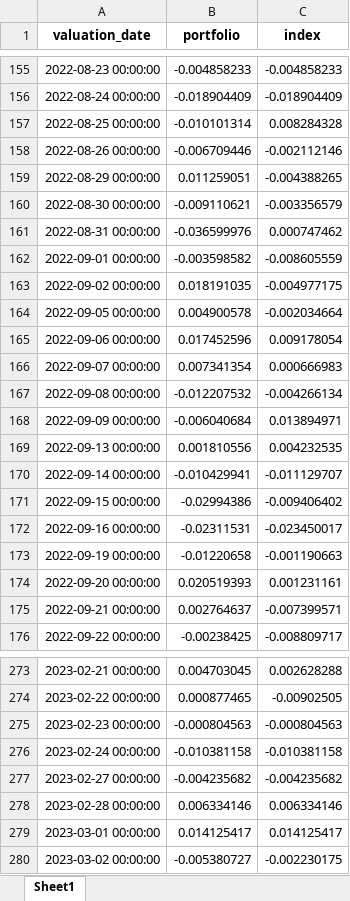
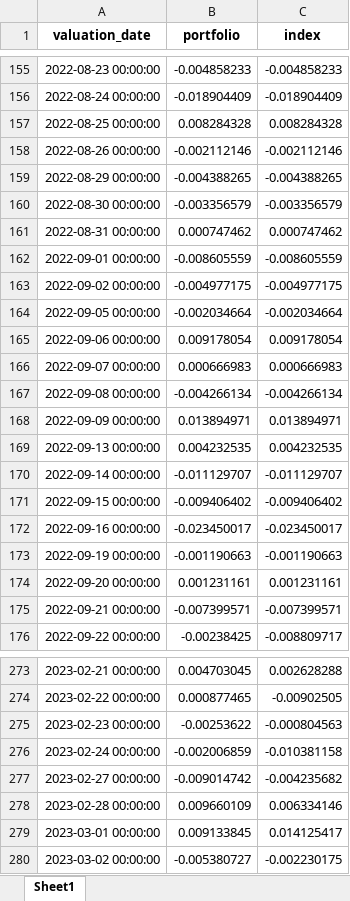
Before and after one commit to joyy1137/lstm_model, an Excel workbook: backtesting/model1/hs300/model1return.xlsx, sheet Sheet1, drawn as a sheet; only a part is shown, gaps mark what is left out; values as stored, in another font and other column widths than the file's, no borders; the diff covers the shown part only; the diff names each change by its address in the sheet, - before the commit and + after, or states it on an @@ line.

```diff
--- a/backtesting/model1/hs300/model1return.xlsx (sheet Sheet1)
+++ b/backtesting/model1/hs300/model1return.xlsx (sheet Sheet1)
-B157 (portfolio): -0.010101314
+B157 (portfolio): 0.008284328
-B158 (portfolio): -0.006709446
+B158 (portfolio): -0.002112146
-B159 (portfolio): 0.011259051
+B159 (portfolio): -0.004388265
-B160 (portfolio): -0.009110621
+B160 (portfolio): -0.003356579
-B161 (portfolio): -0.036599976
+B161 (portfolio): 0.000747462
-B162 (portfolio): -0.003598582
+B162 (portfolio): -0.008605559
-B163 (portfolio): 0.018191035
+B163 (portfolio): -0.004977175
-B164 (portfolio): 0.004900578
+B164 (portfolio): -0.002034664
-B165 (portfolio): 0.017452596
+B165 (portfolio): 0.009178054
-B166 (portfolio): 0.007341354
+B166 (portfolio): 0.000666983
-B167 (portfolio): -0.012207532
+B167 (portfolio): -0.004266134
-B168 (portfolio): -0.006040684
+B168 (portfolio): 0.013894971
-B169 (portfolio): 0.001810556
+B169 (portfolio): 0.004232535
-B170 (portfolio): -0.010429941
+B170 (portfolio): -0.011129707
-B171 (portfolio): -0.02994386
+B171 (portfolio): -0.009406402
-B172 (portfolio): -0.02311531
+B172 (portfolio): -0.023450017
-B173 (portfolio): -0.01220658
+B173 (portfolio): -0.001190663
-B174 (portfolio): 0.020519393
+B174 (portfolio): 0.001231161
-B175 (portfolio): 0.002764637
+B175 (portfolio): -0.007399571
-B275 (portfolio): -0.000804563
+B275 (portfolio): -0.00253622
-B276 (portfolio): -0.010381158
+B276 (portfolio): -0.002006859
-B277 (portfolio): -0.004235682
+B277 (portfolio): -0.009014742
-B278 (portfolio): 0.006334146
+B278 (portfolio): 0.009660109
-B279 (portfolio): 0.014125417
+B279 (portfolio): 0.009133845
```
Also changed, not shown: 149 edited cells elsewhere in this sheet, backtesting/model1/hs300/model1回测.xlsx, backtesting/model1/zz2000/model1return.xlsx, 24 other files.
